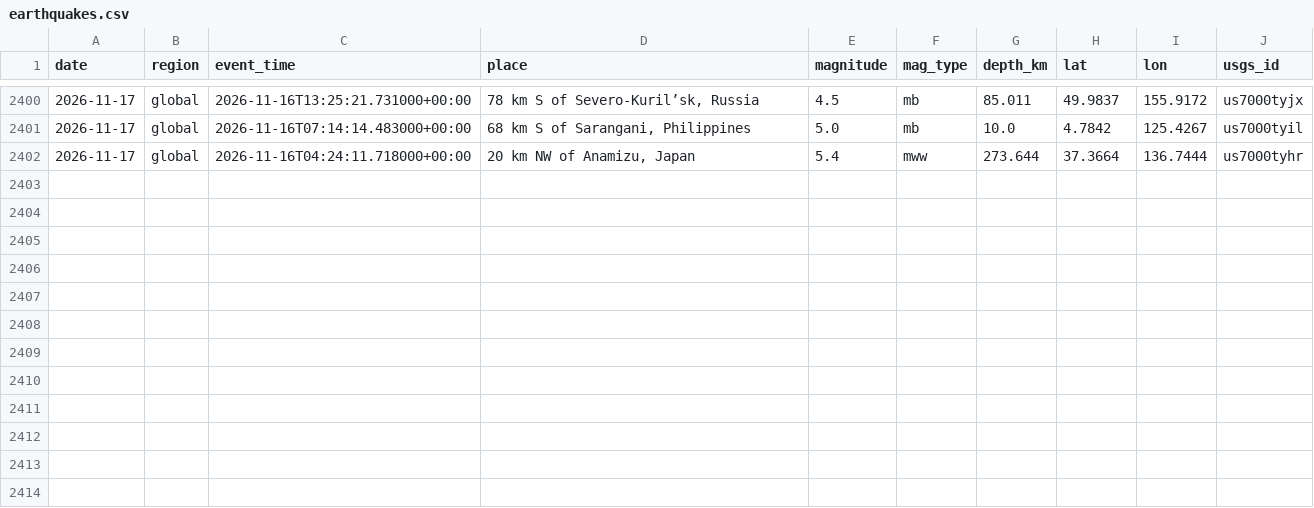
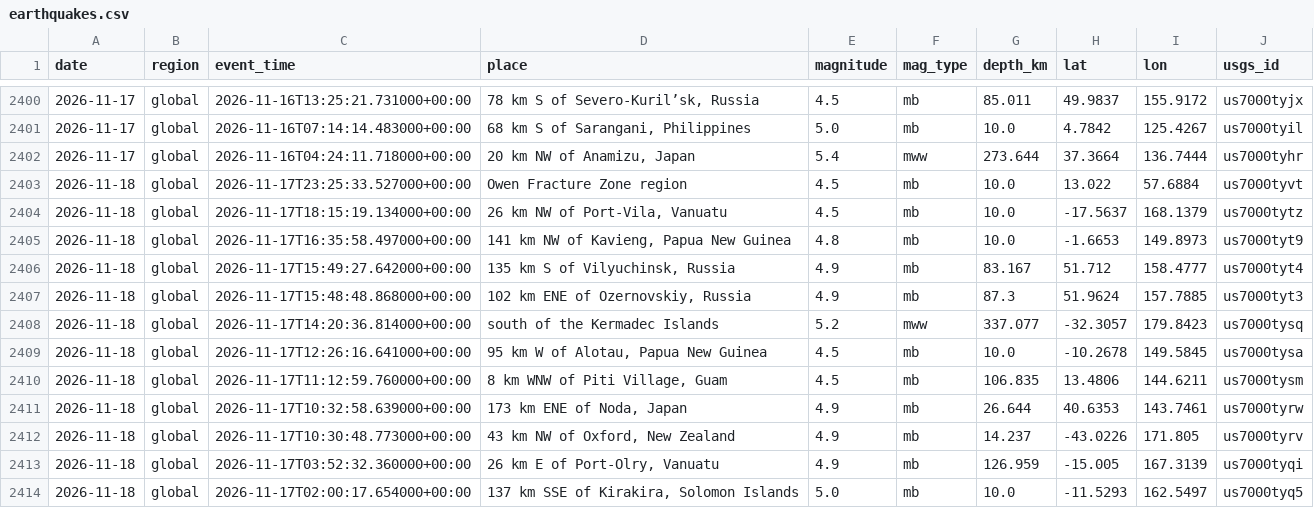
Before and after one commit to icedo724/data_collection, a CSV file: data/environment/earthquakes.csv, drawn as a sheet; only a part is shown, gaps mark what is left out.

```diff
--- a/data/environment/earthquakes.csv
+++ b/data/environment/earthquakes.csv
@@ -2402 +2402,13 @@
 2026-11-17,global,2026-11-16T04:24:11.718000+00:00,"20 km NW of Anamizu, Japan",5.4,mww,273.644,37.3664,136.7444,us7000tyhr
+2026-11-18,global,2026-11-17T23:25:33.527000+00:00,Owen Fracture Zone region,4.5,mb,10.0,13.022,57.6884,us7000tyvt
+2026-11-18,global,2026-11-17T18:15:19.134000+00:00,"26 km NW of Port-Vila, Vanuatu",4.5,mb,10.0,-17.5637,168.1379,us7000tytz
+2026-11-18,global,2026-11-17T16:35:58.497000+00:00,"141 km NW of Kavieng, Papua New Guinea",4.8,mb,10.0,-1.6653,149.8973,us7000tyt9
+2026-11-18,global,2026-11-17T15:49:27.642000+00:00,"135 km S of Vilyuchinsk, Russia",4.9,mb,83.167,51.712,158.4777,us7000tyt4
+2026-11-18,global,2026-11-17T15:48:48.868000+00:00,"102 km ENE of Ozernovskiy, Russia",4.9,mb,87.3,51.9624,157.7885,us7000tyt3
+2026-11-18,global,2026-11-17T14:20:36.814000+00:00,south of the Kermadec Islands,5.2,mww,337.077,-32.3057,179.8423,us7000tysq
+2026-11-18,global,2026-11-17T12:26:16.641000+00:00,"95 km W of Alotau, Papua New Guinea",4.5,mb,10.0,-10.2678,149.5845,us7000tysa
+2026-11-18,global,2026-11-17T11:12:59.760000+00:00,"8 km WNW of Piti Village, Guam",4.5,mb,106.835,13.4806,144.6211,us7000tysm
+2026-11-18,global,2026-11-17T10:32:58.639000+00:00,"173 km ENE of Noda, Japan",4.9,mb,26.644,40.6353,143.7461,us7000tyrw
+2026-11-18,global,2026-11-17T10:30:48.773000+00:00,"43 km NW of Oxford, New Zealand",4.9,mb,14.237,-43.0226,171.805,us7000tyrv
+2026-11-18,global,2026-11-17T03:52:32.360000+00:00,"26 km E of Port-Olry, Vanuatu",4.9,mb,126.959,-15.005,167.3139,us7000tyqi
+2026-11-18,global,2026-11-17T02:00:17.654000+00:00,"137 km SSE of Kirakira, Solomon Islands",5.0,mb,10.0,-11.5293,162.5497,us7000tyq5
```
Also changed, not shown: data/environment/air_quality.csv, data/environment/weather.csv, 8 other files.
